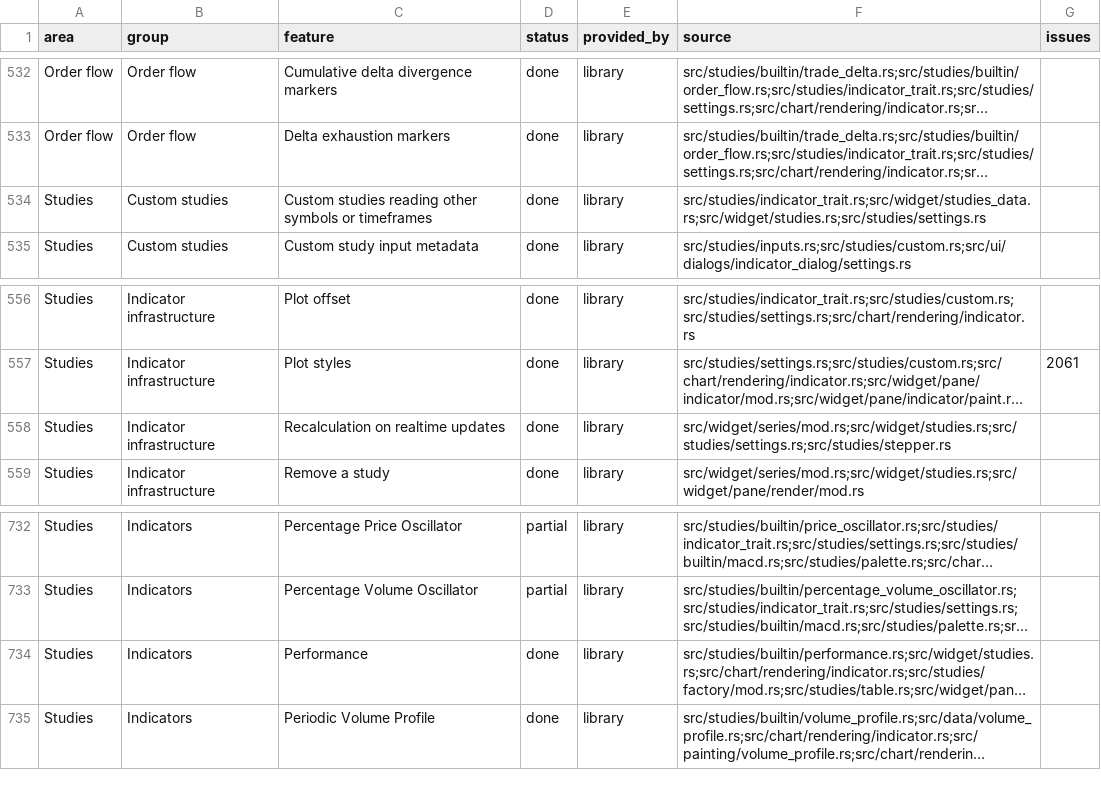
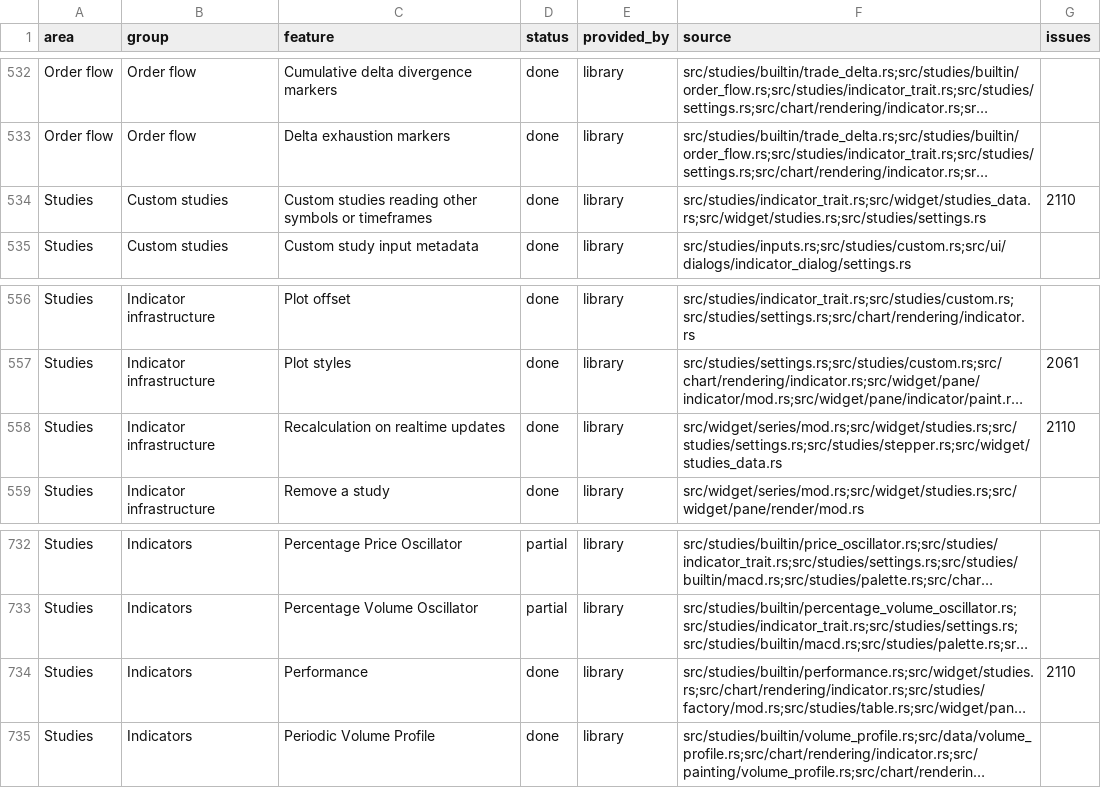
Before and after one commit to userFRM/egui-charts, a CSV file: docs/progress/features.csv, drawn as a sheet; only a part is shown, gaps mark what is left out; long unchanged cells end in …; the diff names each change by its address in the sheet, - before the commit and + after, or states it on an @@ line.

Commit message:
fix(studies): restart only the studies a live history bar affects
A live bar of any study history was handled like a new history: the
pump called invalidate_study_data, which restarted every study with a
data request from the first bar at once, whichever history the bar
belonged to. One of them recomputed per frame and the others were
cleared, so while trades moved today's daily bar a one-minute chart
recomputed Performance over all its bars on every frame, and a study
with a calculation interval added after it drew nothing.

The pump now records, per history, whether it changed before its last
bar (a reset, a page, a history added or removed, a new calendar, live
bars into an empty history) or only from its last bar on, and restarts
only the studies whose requests resolve to a changed history. A change
before the last bar clears them and runs them at once, as before; live
bars that change at most the last bar mark them stale, so they keep
drawing and wait for their next full recompute like a tail update.
Studies that read only other histories are not touched.
set_study_data follows the same rules, so a host streaming a history by
replacing it no longer blanks its studies.

Closes #2110

```diff
--- a/docs/progress/features.csv
+++ b/docs/progress/features.csv
-G534 (issues): (empty)
+G534 (issues): 2110
-F558 (source): src/widget/series/mod.rs;src/widget/studies.rs;src/studies/settings.rs;src/studies/stepper.rs
+F558 (source): src/widget/series/mod.rs;src/widget/studies.rs;src/studies/settings.rs;src/studies/stepper.rs;src/widget/studies_data.rs
-G558 (issues): (empty)
+G558 (issues): 2110
-G734 (issues): (empty)
+G734 (issues): 2110
```
Also changed, not shown: 3 other files.
